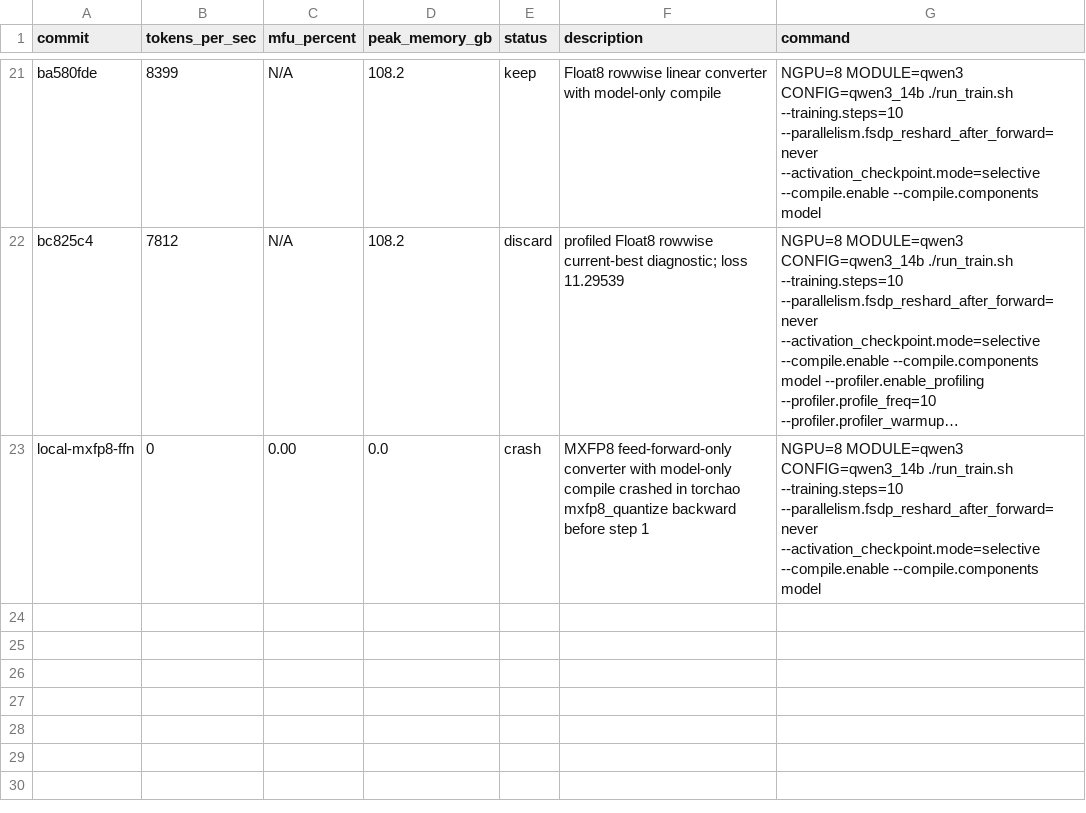
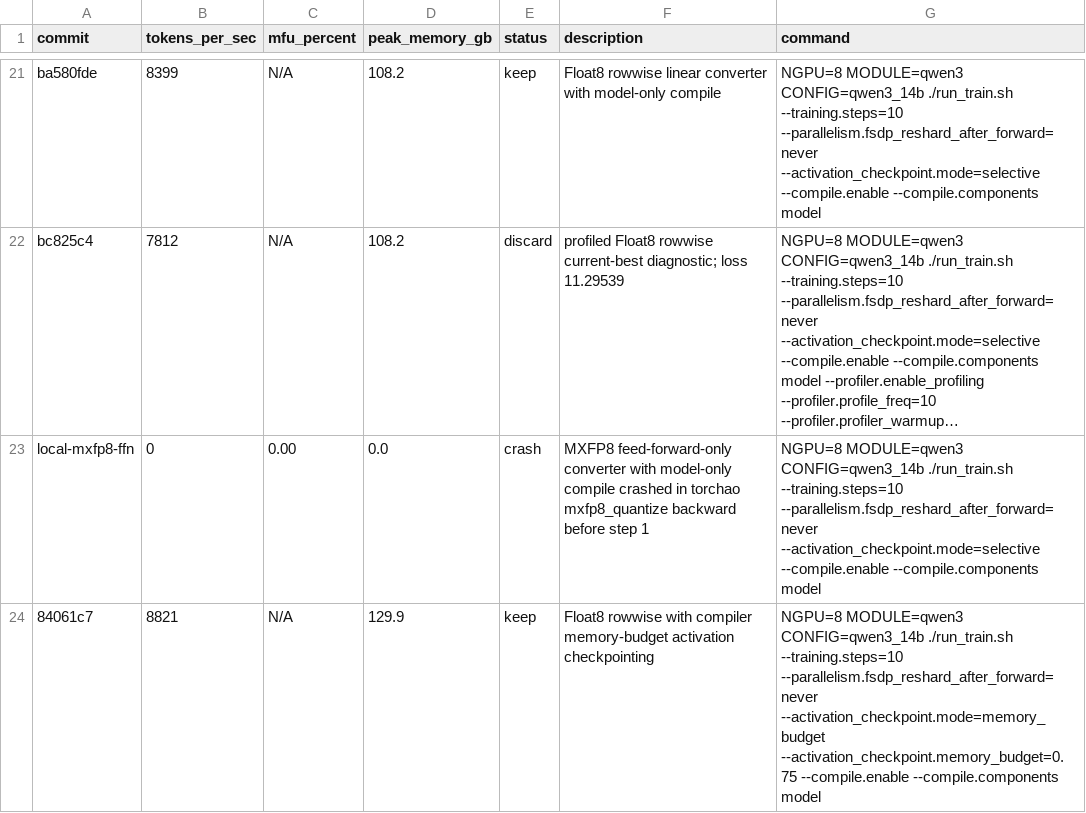
Before and after one commit to pytorch/torchtitan, a TSV file: results.tsv, drawn as a sheet; only a part is shown, gaps mark what is left out; long unchanged cells end in …; the diff names each change by its address in the sheet, - before the commit and + after, or states it on an @@ line.

Commit message:
Record Qwen3 Float8 memory-budget result

```diff
--- a/results.tsv
+++ b/results.tsv
+row 24: 84061c7 | 8821 | N/A | 129.9 | keep | Float8 rowwise with compiler memory-budget activation checkpointing | NGPU=8 MODULE=qwen3 CONFIG=qwen3_14b ./run_train.sh --training.steps=10 --parallelism.fsdp_reshard_after_forward=never --activation_checkpoint.mode=memory_budget --activation_checkpoint.memory_budget=0.75 --compile.enable --compile.components model
```
